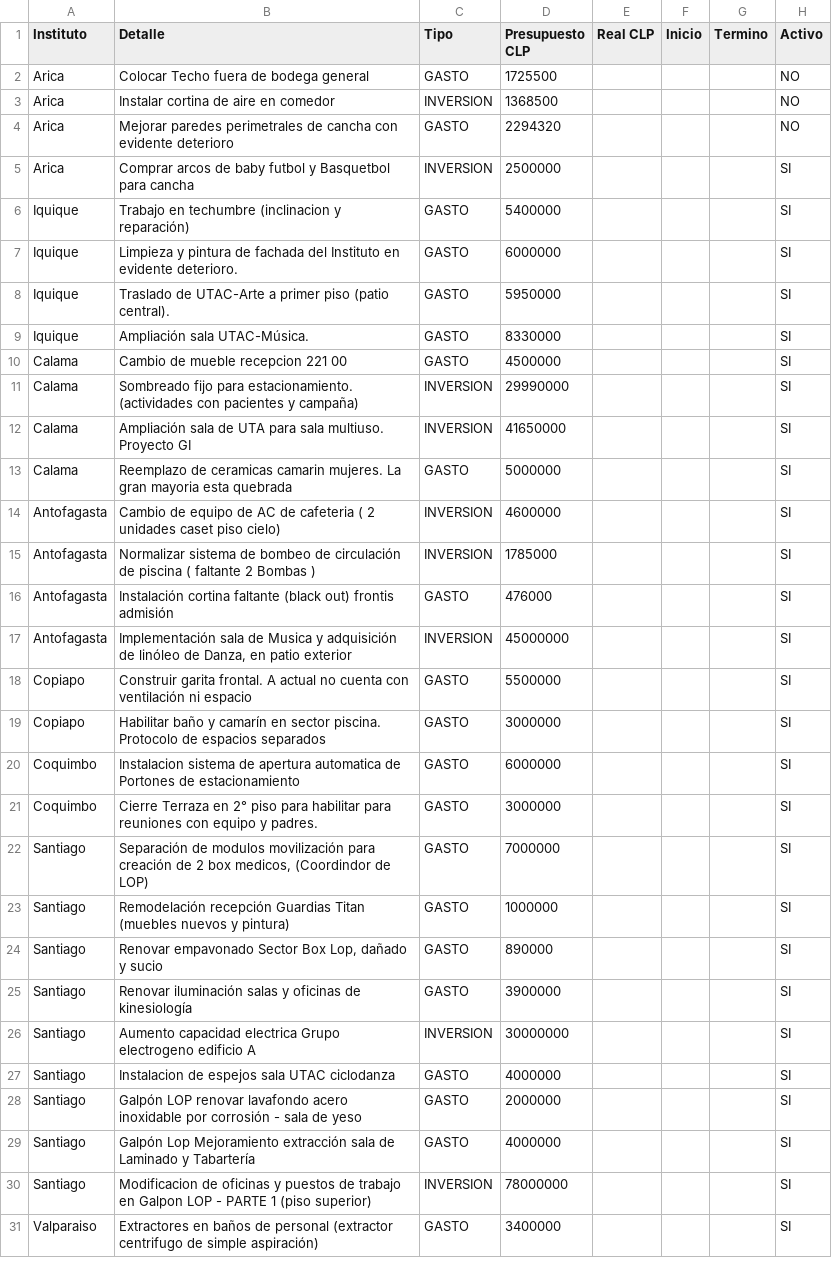
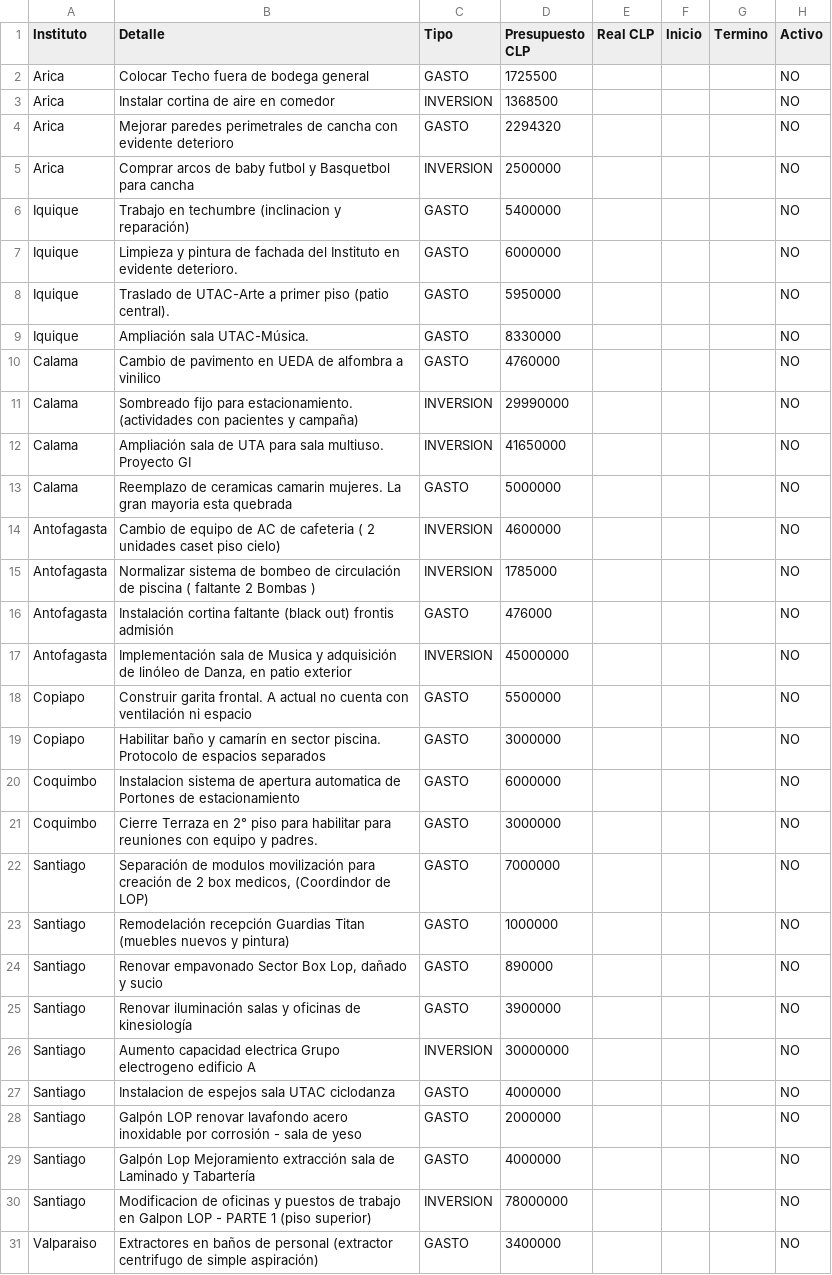
Before and after one commit to gberetta0316/planinfraestructurateleton, a CSV file: data.csv, drawn as a sheet; only a part is shown; the diff covers the shown part only.

Commit message:
Actualizar data.csv desde el editor — 29-07-2026, 12:57:42 p. m.

```diff
--- a/data.csv
+++ b/data.csv
@@ -4,28 +4,28 @@ Arica;Instalar cortina de aire en comedor;INVERSION;1368500;;;;NO
 Arica;Mejorar paredes perimetrales de cancha con evidente deterioro;GASTO;2294320;;;;NO
-Arica;Comprar arcos de baby futbol y Basquetbol para cancha;INVERSION;2500000;;;;SI
-Iquique;Trabajo en techumbre (inclinacion y reparación);GASTO;5400000;;;;SI
-Iquique;Limpieza y pintura de fachada del Instituto en evidente deterioro.;GASTO;6000000;;;;SI
-Iquique;Traslado de UTAC-Arte a primer piso (patio central).;GASTO;5950000;;;;SI
-Iquique;Ampliación sala UTAC-Música.;GASTO;8330000;;;;SI
-Calama;Cambio de mueble recepcion 221 00;GASTO;4500000;;;;SI
-Calama;Sombreado fijo para estacionamiento. (actividades con pacientes y campaña);INVERSION;29990000;;;;SI
-Calama;Ampliación sala de UTA para sala multiuso. Proyecto GI;INVERSION;41650000;;;;SI
-Calama;Reemplazo de ceramicas camarin mujeres. La gran mayoria esta quebrada;GASTO;5000000;;;;SI
-Antofagasta;Cambio de equipo de AC de cafeteria ( 2 unidades caset piso cielo);INVERSION;4600000;;;;SI
-Antofagasta;Normalizar sistema de bombeo de circulación de  piscina ( faltante 2 Bombas );INVERSION;1785000;;;;SI
-Antofagasta;Instalación cortina faltante (black out) frontis admisión;GASTO;476000;;;;SI
-Antofagasta;"Implementación sala de Musica y adquisición de linóleo de Danza, en patio exterior";INVERSION;45000000;;;;SI
-Copiapo;Construir garita frontal. A actual  no cuenta con ventilación ni espacio;GASTO;5500000;;;;SI
-Copiapo;Habilitar baño y camarín en sector piscina. Protocolo de espacios separados;GASTO;3000000;;;;SI
-Coquimbo;Instalacion sistema de apertura automatica de Portones de estacionamiento;GASTO;6000000;;;;SI
-Coquimbo;Cierre Terraza en 2° piso para habilitar para reuniones con equipo y padres.;GASTO;3000000;;;;SI
-Santiago;"Separación de modulos movilización para creación de 2 box medicos, (Coordindor de LOP)";GASTO;7000000;;;;SI
-Santiago;Remodelación recepción Guardias Titan (muebles nuevos y pintura);GASTO;1000000;;;;SI
-Santiago;"Renovar empavonado Sector Box Lop, dañado y sucio";GASTO;890000;;;;SI
-Santiago;Renovar iluminación salas y oficinas de  kinesiología;GASTO;3900000;;;;SI
-Santiago;Aumento capacidad electrica Grupo electrogeno edificio A;INVERSION;30000000;;;;SI
-Santiago;Instalacion de espejos sala UTAC ciclodanza;GASTO;4000000;;;;SI
-Santiago;Galpón LOP renovar lavafondo acero inoxidable por corrosión - sala de yeso;GASTO;2000000;;;;SI
-Santiago;Galpón Lop Mejoramiento extracción sala de Laminado y Tabartería;GASTO;4000000;;;;SI
-Santiago;Modificacion de oficinas y puestos de trabajo en Galpon LOP - PARTE 1 (piso superior);INVERSION;78000000;;;;SI
-Valparaiso;Extractores en baños de personal (extractor centrifugo de simple aspiración);GASTO;3400000;;;;SI
+Arica;Comprar arcos de baby futbol y Basquetbol para cancha;INVERSION;2500000;;;;NO
+Iquique;Trabajo en techumbre (inclinacion y reparación);GASTO;5400000;;;;NO
+Iquique;Limpieza y pintura de fachada del Instituto en evidente deterioro.;GASTO;6000000;;;;NO
+Iquique;Traslado de UTAC-Arte a primer piso (patio central).;GASTO;5950000;;;;NO
+Iquique;Ampliación sala UTAC-Música.;GASTO;8330000;;;;NO
+Calama;Cambio de pavimento en UEDA de alfombra a vinilico;GASTO;4760000;;;;NO
+Calama;Sombreado fijo para estacionamiento. (actividades con pacientes y campaña);INVERSION;29990000;;;;NO
+Calama;Ampliación sala de UTA para sala multiuso. Proyecto GI;INVERSION;41650000;;;;NO
+Calama;Reemplazo de ceramicas camarin mujeres. La gran mayoria esta quebrada;GASTO;5000000;;;;NO
+Antofagasta;Cambio de equipo de AC de cafeteria ( 2 unidades caset piso cielo);INVERSION;4600000;;;;NO
+Antofagasta;Normalizar sistema de bombeo de circulación de  piscina ( faltante 2 Bombas );INVERSION;1785000;;;;NO
+Antofagasta;Instalación cortina faltante (black out) frontis admisión;GASTO;476000;;;;NO
+Antofagasta;"Implementación sala de Musica y adquisición de linóleo de Danza, en patio exterior";INVERSION;45000000;;;;NO
+Copiapo;Construir garita frontal. A actual  no cuenta con ventilación ni espacio;GASTO;5500000;;;;NO
+Copiapo;Habilitar baño y camarín en sector piscina. Protocolo de espacios separados;GASTO;3000000;;;;NO
+Coquimbo;Instalacion sistema de apertura automatica de Portones de estacionamiento;GASTO;6000000;;;;NO
+Coquimbo;Cierre Terraza en 2° piso para habilitar para reuniones con equipo y padres.;GASTO;3000000;;;;NO
+Santiago;"Separación de modulos movilización para creación de 2 box medicos, (Coordindor de LOP)";GASTO;7000000;;;;NO
+Santiago;Remodelación recepción Guardias Titan (muebles nuevos y pintura);GASTO;1000000;;;;NO
+Santiago;"Renovar empavonado Sector Box Lop, dañado y sucio";GASTO;890000;;;;NO
+Santiago;Renovar iluminación salas y oficinas de  kinesiología;GASTO;3900000;;;;NO
+Santiago;Aumento capacidad electrica Grupo electrogeno edificio A;INVERSION;30000000;;;;NO
+Santiago;Instalacion de espejos sala UTAC ciclodanza;GASTO;4000000;;;;NO
+Santiago;Galpón LOP renovar lavafondo acero inoxidable por corrosión - sala de yeso;GASTO;2000000;;;;NO
+Santiago;Galpón Lop Mejoramiento extracción sala de Laminado y Tabartería;GASTO;4000000;;;;NO
+Santiago;Modificacion de oficinas y puestos de trabajo en Galpon LOP - PARTE 1 (piso superior);INVERSION;78000000;;;;NO
+Valparaiso;Extractores en baños de personal (extractor centrifugo de simple aspiración);GASTO;3400000;;;;NO
```
Also changed, not shown: 1 added row and 46 edited cells elsewhere in this file.
